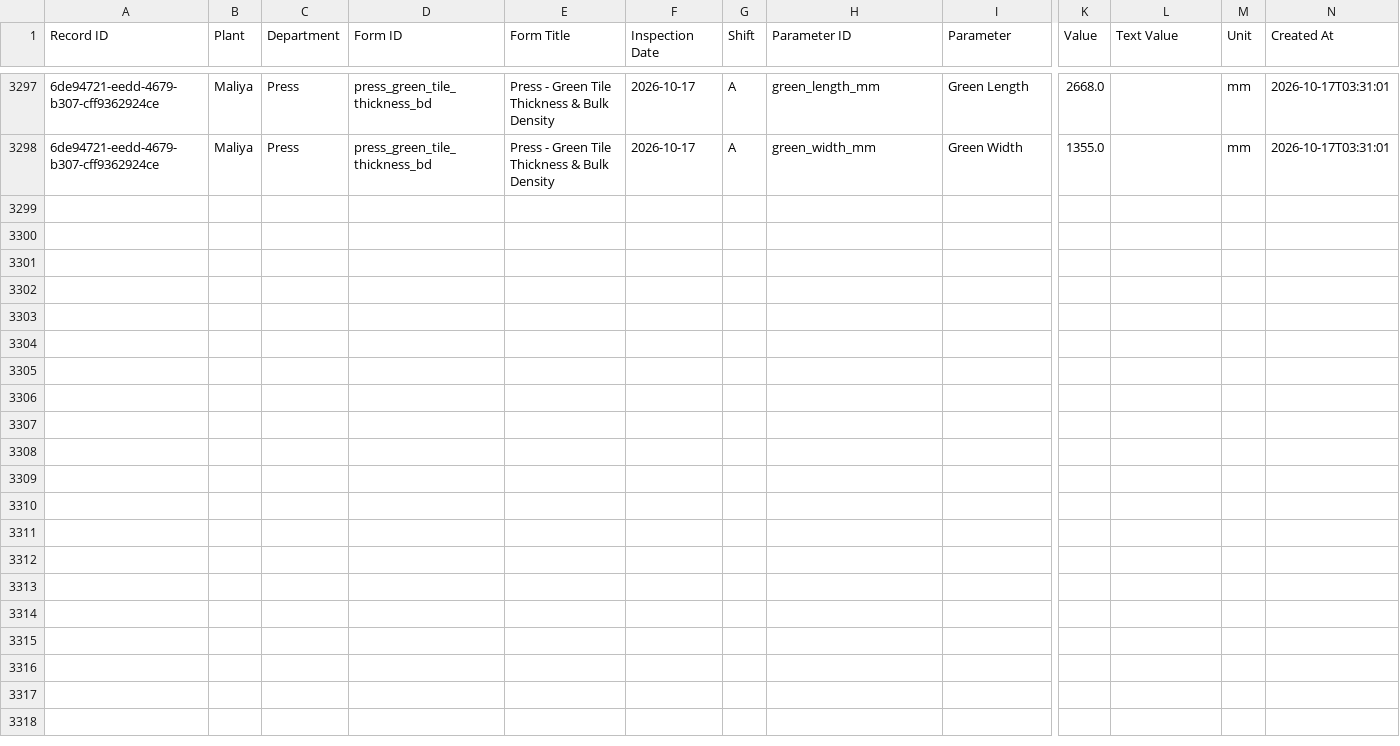
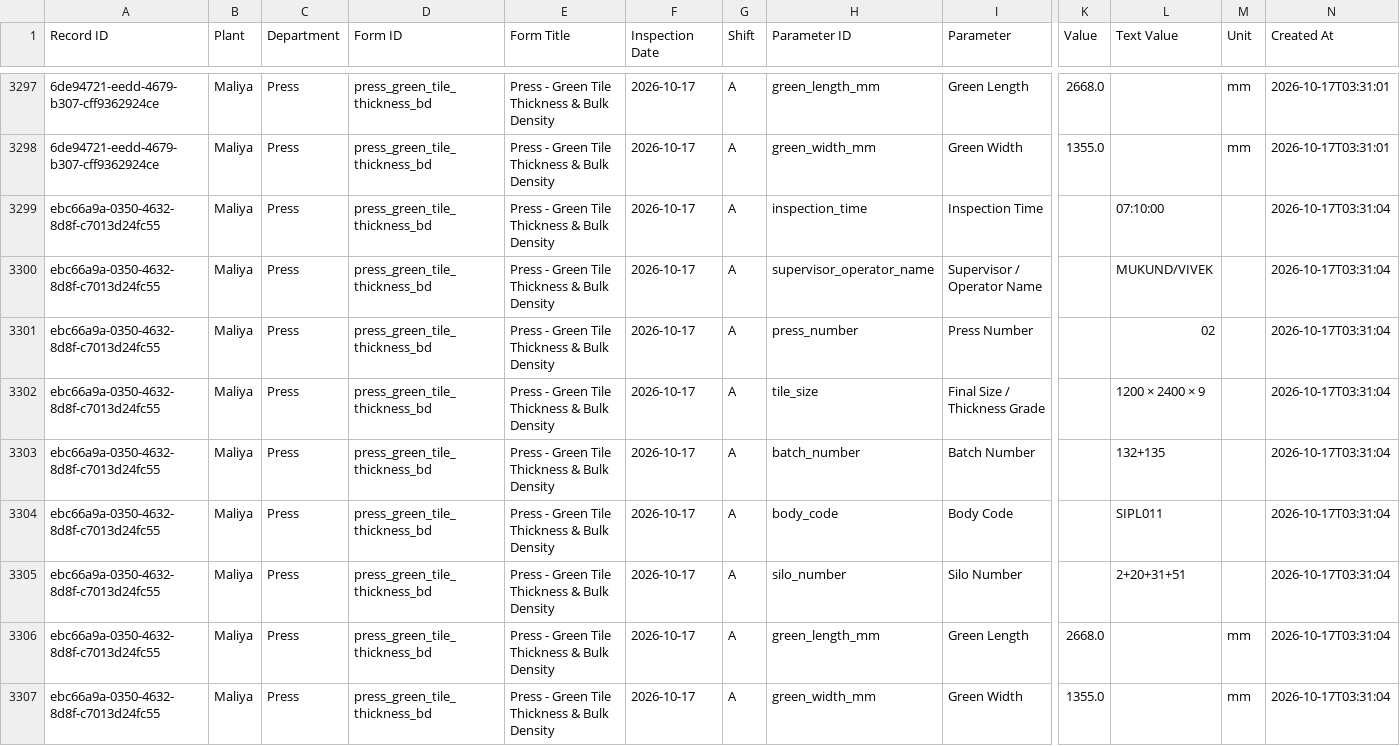
Before and after one commit to data-analyst-simpolo/SPC-Analysis, a CSV file: data/quality_readings.csv, drawn as a sheet; only a part is shown, gaps mark what is left out; rows hold the shown columns only; the diff names each change by its address in the sheet, - before the commit and + after, or states it on an @@ line.

Commit message:
Append SPC inspection

```diff
--- a/data/quality_readings.csv
+++ b/data/quality_readings.csv
+row 3299: ebc66a9a-0350-4632-8d8f-c7013d24fc55 | Maliya | Press | press_green_tile_thickness_bd | Press - Green Tile Thickness & Bulk Density | 2026-10-17 | A | inspection_time | Inspection Time |  | 07:10:00 |  | 2026-10-17T03:31:04
+row 3300: ebc66a9a-0350-4632-8d8f-c7013d24fc55 | Maliya | Press | press_green_tile_thickness_bd | Press - Green Tile Thickness & Bulk Density | 2026-10-17 | A | supervisor_operator_name | Supervisor / Operator Name |  | MUKUND/VIVEK |  | 2026-10-17T03:31:04
+row 3301: ebc66a9a-0350-4632-8d8f-c7013d24fc55 | Maliya | Press | press_green_tile_thickness_bd | Press - Green Tile Thickness & Bulk Density | 2026-10-17 | A | press_number | Press Number |  | 02 |  | 2026-10-17T03:31:04
+row 3302: ebc66a9a-0350-4632-8d8f-c7013d24fc55 | Maliya | Press | press_green_tile_thickness_bd | Press - Green Tile Thickness & Bulk Density | 2026-10-17 | A | tile_size | Final Size / Thickness Grade |  | 1200 × 2400 × 9 |  | 2026-10-17T03:31:04
+row 3303: ebc66a9a-0350-4632-8d8f-c7013d24fc55 | Maliya | Press | press_green_tile_thickness_bd | Press - Green Tile Thickness & Bulk Density | 2026-10-17 | A | batch_number | Batch Number |  | 132+135 |  | 2026-10-17T03:31:04
+row 3304: ebc66a9a-0350-4632-8d8f-c7013d24fc55 | Maliya | Press | press_green_tile_thickness_bd | Press - Green Tile Thickness & Bulk Density | 2026-10-17 | A | body_code | Body Code |  | SIPL011 |  | 2026-10-17T03:31:04
+row 3305: ebc66a9a-0350-4632-8d8f-c7013d24fc55 | Maliya | Press | press_green_tile_thickness_bd | Press - Green Tile Thickness & Bulk Density | 2026-10-17 | A | silo_number | Silo Number |  | 2+20+31+51 |  | 2026-10-17T03:31:04
+row 3306: ebc66a9a-0350-4632-8d8f-c7013d24fc55 | Maliya | Press | press_green_tile_thickness_bd | Press - Green Tile Thickness & Bulk Density | 2026-10-17 | A | green_length_mm | Green Length | 2668.0 |  | mm | 2026-10-17T03:31:04
+row 3307: ebc66a9a-0350-4632-8d8f-c7013d24fc55 | Maliya | Press | press_green_tile_thickness_bd | Press - Green Tile Thickness & Bulk Density | 2026-10-17 | A | green_width_mm | Green Width | 1355.0 |  | mm | 2026-10-17T03:31:04
```
